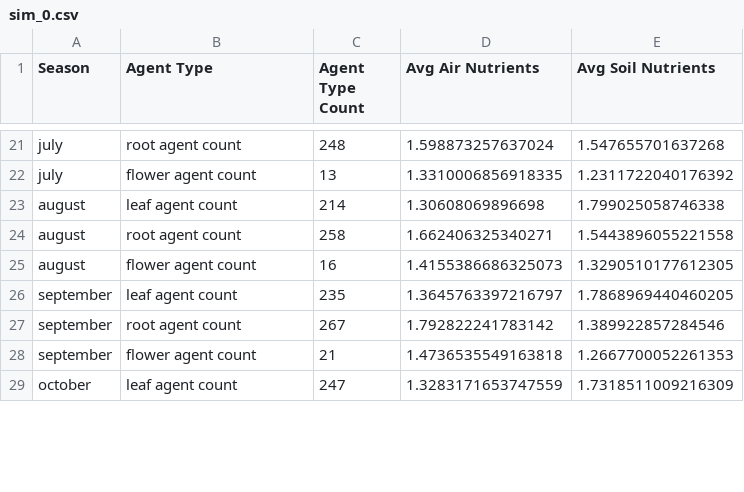
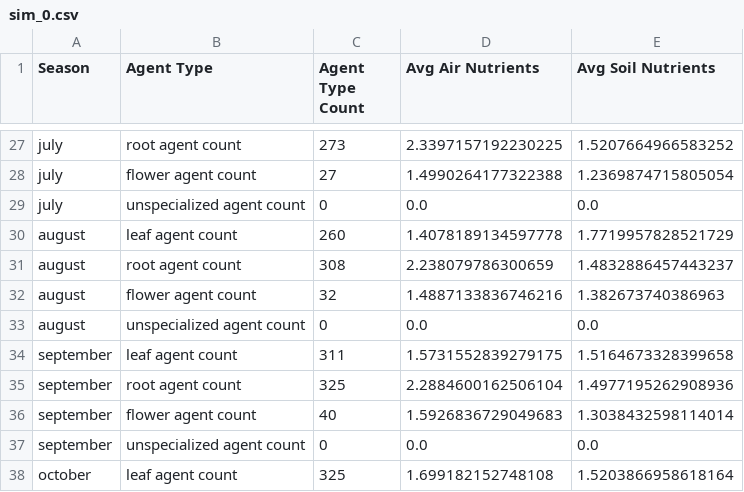
Before and after one commit to JulianRodd/NaCO_project, a CSV file: analysis_results/nutrients/warm_winter_month/sim_0.csv, drawn as a sheet; only a part is shown, gaps mark what is left out; addresses are those after the commit; the diff covers the shown part only; the diff names each change by its address in the sheet, - before the commit and + after, or states it on an @@ line.

```diff
--- a/analysis_results/nutrients/warm_winter_month/sim_0.csv
+++ b/analysis_results/nutrients/warm_winter_month/sim_0.csv
-C27 (Agent Type Count): 248
+C27 (Agent Type Count): 273
-D27 (Avg Air Nutrients): 1.598873257637024
+D27 (Avg Air Nutrients): 2.3397157192230225
-E27 (Avg Soil Nutrients): 1.547655701637268
+E27 (Avg Soil Nutrients): 1.5207664966583252
-C28 (Agent Type Count): 13
+C28 (Agent Type Count): 27
-D28 (Avg Air Nutrients): 1.3310006856918335
+D28 (Avg Air Nutrients): 1.4990264177322388
-E28 (Avg Soil Nutrients): 1.2311722040176392
+E28 (Avg Soil Nutrients): 1.2369874715805054
+row 29: july | unspecialized agent count | 0 | 0.0 | 0.0
-C30 (Agent Type Count): 214
+C30 (Agent Type Count): 260
-D30 (Avg Air Nutrients): 1.30608069896698
+D30 (Avg Air Nutrients): 1.4078189134597778
-E30 (Avg Soil Nutrients): 1.799025058746338
+E30 (Avg Soil Nutrients): 1.7719957828521729
-C31 (Agent Type Count): 258
+C31 (Agent Type Count): 308
-D31 (Avg Air Nutrients): 1.662406325340271
+D31 (Avg Air Nutrients): 2.238079786300659
-E31 (Avg Soil Nutrients): 1.5443896055221558
+E31 (Avg Soil Nutrients): 1.4832886457443237
-C32 (Agent Type Count): 16
+C32 (Agent Type Count): 32
-D32 (Avg Air Nutrients): 1.4155386686325073
+D32 (Avg Air Nutrients): 1.4887133836746216
-E32 (Avg Soil Nutrients): 1.3290510177612305
+E32 (Avg Soil Nutrients): 1.382673740386963
+row 33: august | unspecialized agent count | 0 | 0.0 | 0.0
-C34 (Agent Type Count): 235
+C34 (Agent Type Count): 311
-D34 (Avg Air Nutrients): 1.3645763397216797
+D34 (Avg Air Nutrients): 1.5731552839279175
-E34 (Avg Soil Nutrients): 1.7868969440460205
+E34 (Avg Soil Nutrients): 1.5164673328399658
-C35 (Agent Type Count): 267
+C35 (Agent Type Count): 325
-D35 (Avg Air Nutrients): 1.792822241783142
+D35 (Avg Air Nutrients): 2.2884600162506104
-E35 (Avg Soil Nutrients): 1.389922857284546
+E35 (Avg Soil Nutrients): 1.4977195262908936
-C36 (Agent Type Count): 21
+C36 (Agent Type Count): 40
-D36 (Avg Air Nutrients): 1.4736535549163818
+D36 (Avg Air Nutrients): 1.5926836729049683
-E36 (Avg Soil Nutrients): 1.2667700052261353
+E36 (Avg Soil Nutrients): 1.3038432598114014
+row 37: september | unspecialized agent count | 0 | 0.0 | 0.0
-C38 (Agent Type Count): 247
+C38 (Agent Type Count): 325
-D38 (Avg Air Nutrients): 1.3283171653747559
+D38 (Avg Air Nutrients): 1.699182152748108
-E38 (Avg Soil Nutrients): 1.7318511009216309
+E38 (Avg Soil Nutrients): 1.5203866958618164
```
Also changed, not shown: 9 added rows and 80 edited cells elsewhere in this file, analysis_results/general/basic_seasons/sim_0.csv, analysis_results/general/warm_winter_month/sim_0.csv, 5 other files.
